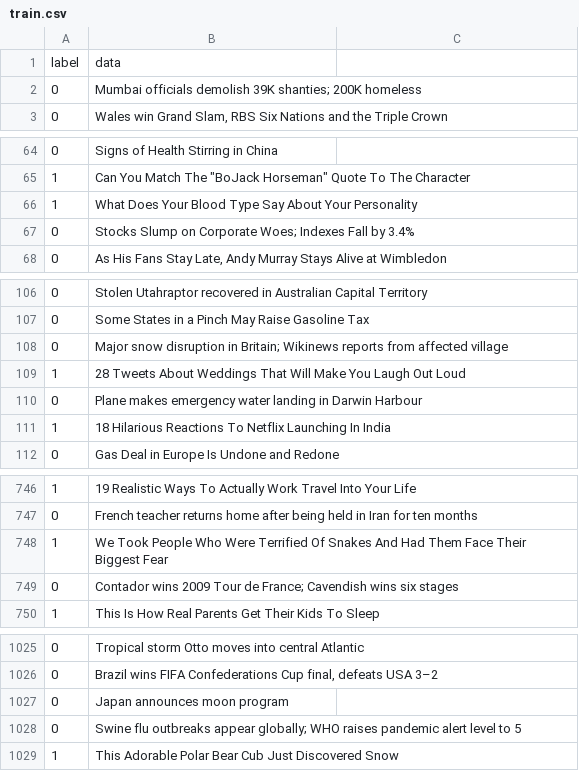
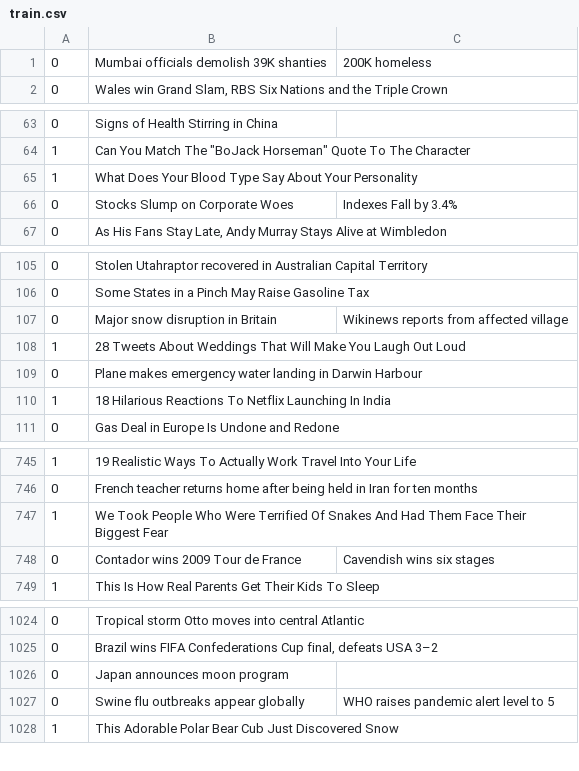
Before and after one commit to michaelbaluja/nlp-benchmarks, a CSV file: datasets/clickbait/raw/train.csv, drawn as a sheet; only a part is shown, gaps mark what is left out; removed rows and columns are numbered as before the commit, all else as after; the diff covers the shown part only; the diff names each change by its address in the sheet, - before the commit and + after, or states it on an @@ line.

Commit message:
remove column titles from datasets

```diff
--- a/datasets/clickbait/raw/train.csv
+++ b/datasets/clickbait/raw/train.csv
-row 1: label | data
-row 2: 0 | Mumbai officials demolish 39K shanties; 200K homeless
+row 1: 0 | Mumbai officials demolish 39K shanties | 200K homeless
-row 67: 0 | Stocks Slump on Corporate Woes; Indexes Fall by 3.4%
+row 66: 0 | Stocks Slump on Corporate Woes | Indexes Fall by 3.4%
-row 108: 0 | Major snow disruption in Britain; Wikinews reports from affected village
+row 107: 0 | Major snow disruption in Britain | Wikinews reports from affected village
-row 749: 0 | Contador wins 2009 Tour de France; Cavendish wins six stages
+row 748: 0 | Contador wins 2009 Tour de France | Cavendish wins six stages
-row 1028: 0 | Swine flu outbreaks appear globally; WHO raises pandemic alert level to 5
+row 1027: 0 | Swine flu outbreaks appear globally | WHO raises pandemic alert level to 5
```
Also changed, not shown: 16 added rows, 16 removed rows and 10 edited cells elsewhere in this file, 4 other files.
